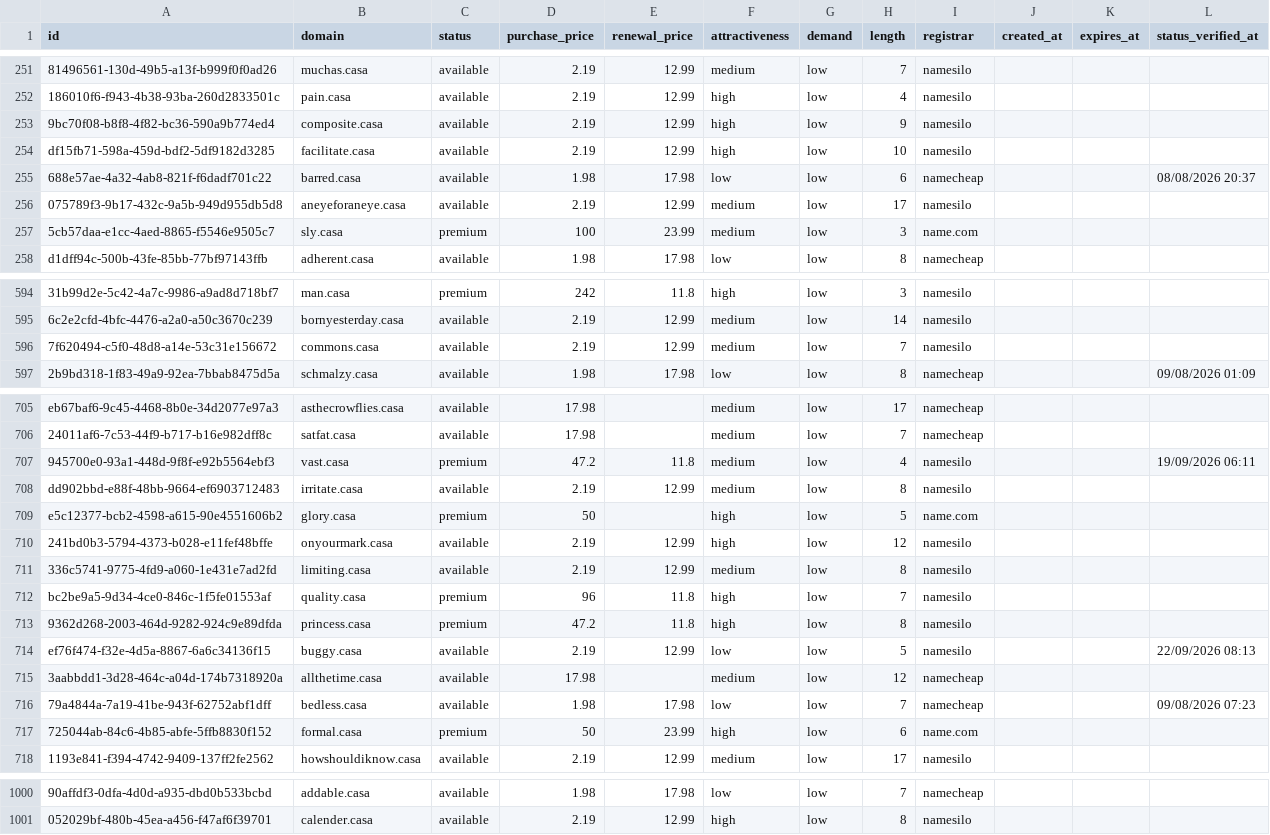
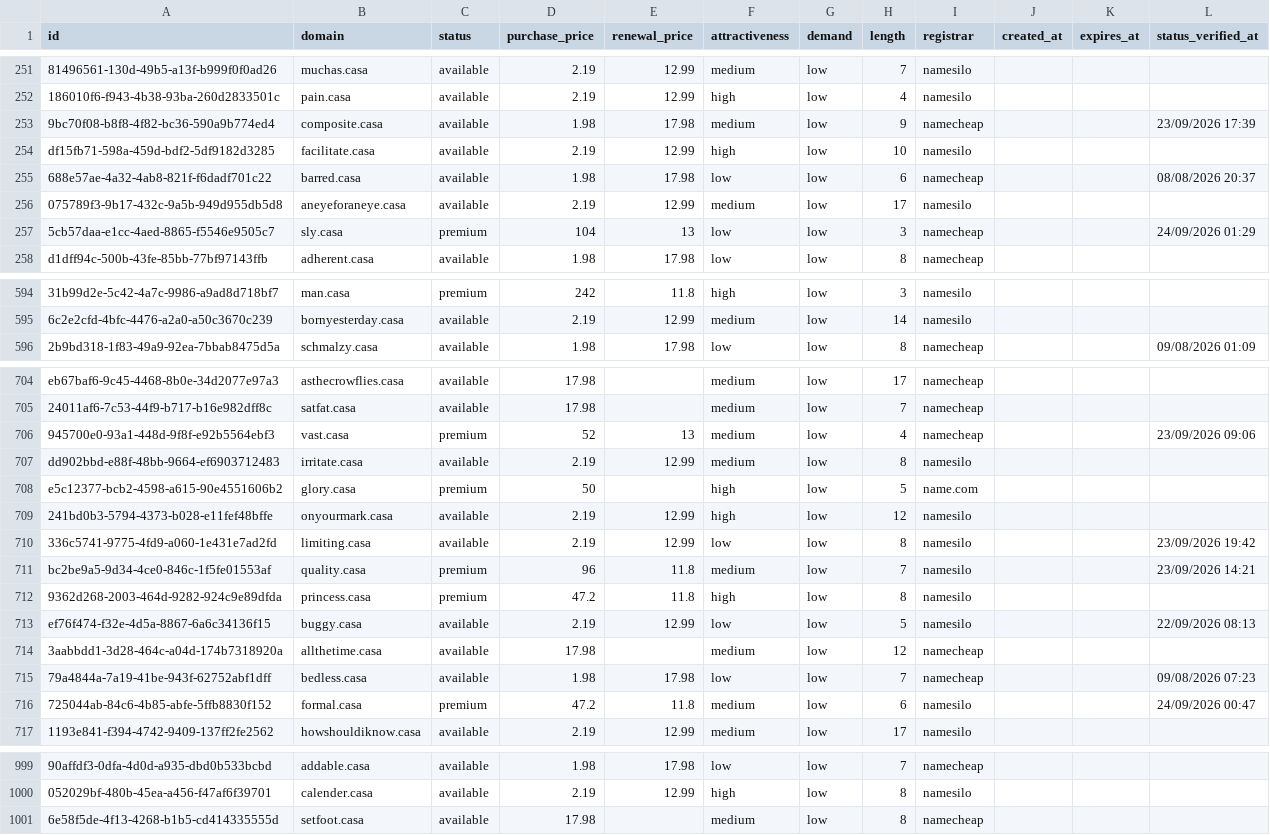
Before and after one commit to UniqueDomains/casa-oneword-domains, a CSV file: casa.csv, drawn as a sheet; only a part is shown, gaps mark what is left out; removed rows and columns are numbered as before the commit, all else as after; the diff covers the shown part only; the diff names each change by its address in the sheet, - before the commit and + after, or states it on an @@ line.

Commit message:
Domains update

```diff
--- a/casa.csv
+++ b/casa.csv
-D253 (purchase_price): 2.19
+D253 (purchase_price): 1.98
-E253 (renewal_price): 12.99
+E253 (renewal_price): 17.98
-F253 (attractiveness): high
+F253 (attractiveness): medium
-I253 (registrar): namesilo
+I253 (registrar): namecheap
-L253 (status_verified_at): (empty)
+L253 (status_verified_at): 23/09/2026 17:39
-D257 (purchase_price): 100
+D257 (purchase_price): 104
-E257 (renewal_price): 23.99
+E257 (renewal_price): 13
-F257 (attractiveness): medium
+F257 (attractiveness): low
-I257 (registrar): name.com
+I257 (registrar): namecheap
-L257 (status_verified_at): (empty)
+L257 (status_verified_at): 24/09/2026 01:29
-row 596: 7f620494-c5f0-48d8-a14e-53c31e156672 | commons.casa | available | 2.19 | 12.99 | medium | low | 7 | namesilo
-D706 (purchase_price): 47.2
+D706 (purchase_price): 52
-E706 (renewal_price): 11.8
+E706 (renewal_price): 13
-I706 (registrar): namesilo
+I706 (registrar): namecheap
-L706 (status_verified_at): 19/09/2026 06:11
+L706 (status_verified_at): 23/09/2026 09:06
-F710 (attractiveness): medium
+F710 (attractiveness): low
-L710 (status_verified_at): (empty)
+L710 (status_verified_at): 23/09/2026 19:42
-F711 (attractiveness): high
+F711 (attractiveness): medium
-L711 (status_verified_at): (empty)
+L711 (status_verified_at): 23/09/2026 14:21
-D716 (purchase_price): 50
+D716 (purchase_price): 47.2
-E716 (renewal_price): 23.99
+E716 (renewal_price): 11.8
-F716 (attractiveness): high
+F716 (attractiveness): medium
-I716 (registrar): name.com
+I716 (registrar): namesilo
-L716 (status_verified_at): (empty)
+L716 (status_verified_at): 24/09/2026 00:47
+row 1001: 6e58f5de-4f13-4268-b1b5-cd414335555d | setfoot.casa | available | 17.98 |  | medium | low | 8 | namecheap
```
Also changed, not shown: 85 edited cells elsewhere in this file, 4 other files.
